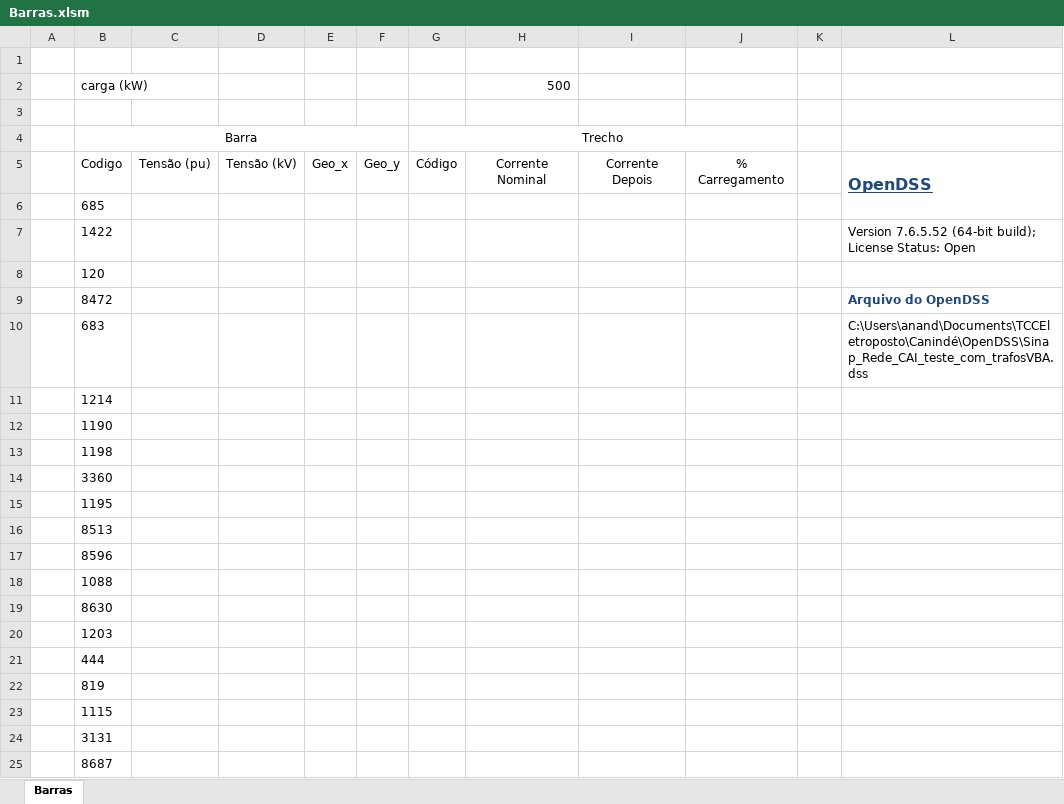
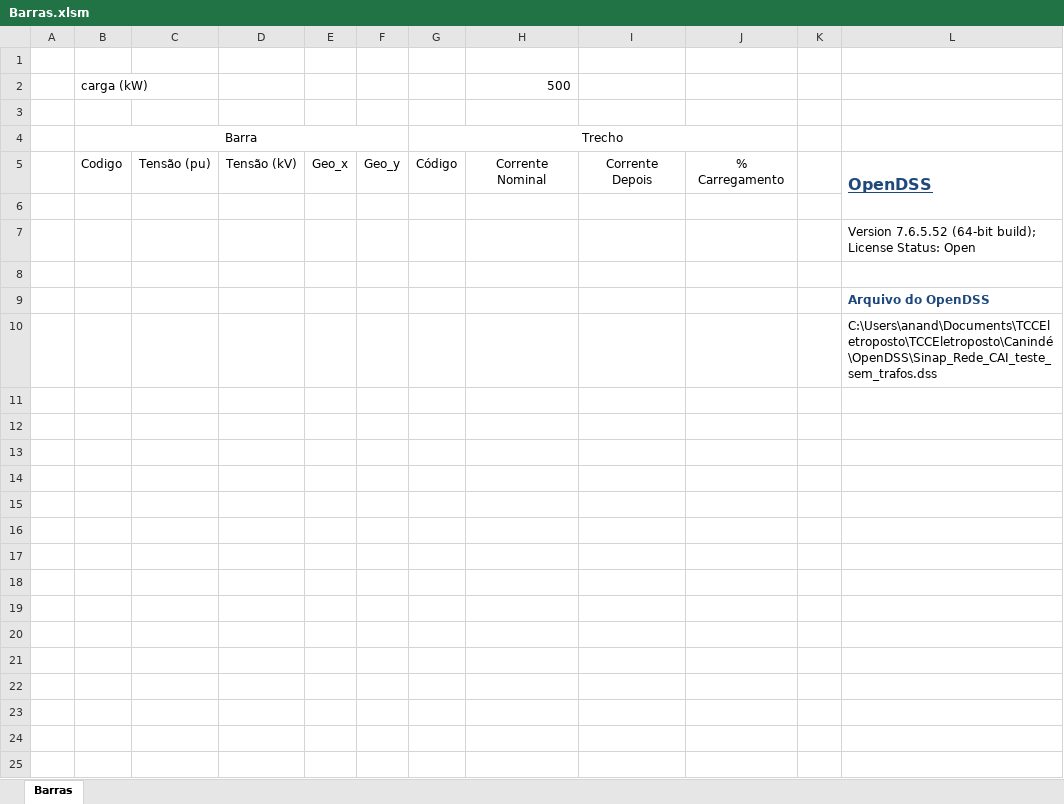
Before and after one commit to Holivane/TCCEletroposto, an Excel workbook: Canindé/VBA/Barras.xlsm, sheet Barras, drawn as a sheet; values as stored, in another font and other column widths than the file's, no borders; charts and pictures not drawn; removed rows and columns are numbered as before the commit, all else as after; the diff names each change by its address in the sheet, - before the commit and + after, or states it on an @@ line.

Commit message:
Pegar informações das Barras (código, tensão pu e tensão de base) do OpenDSS para o Excel

```diff
--- a/Canindé/VBA/Barras.xlsm (sheet Barras)
+++ b/Canindé/VBA/Barras.xlsm (sheet Barras)
-B6: 685
+B6: (empty)
-B7: 1422
+B7: (empty)
-B8: 120
+B8: (empty)
-B9: 8472
+B9: (empty)
-row 10:  | 683 |  |  |  |  |  |  |  |  |  | C:\Users\anand\Documents\TCCEletroposto\Canindé\OpenDSS\Sinap_Rede_CAI_teste_com_trafosVBA.dss
-row 11:  | 1214
-row 12:  | 1190
-row 13:  | 1198
-row 14:  | 3360
-row 15:  | 1195
-row 16:  | 8513
-row 17:  | 8596
-row 18:  | 1088
-row 19:  | 8630
-row 20:  | 1203
-row 21:  | 444
-row 22:  | 819
-row 23:  | 1115
-row 24:  | 3131
-row 25:  | 8687
+row 10:  |  |  |  |  |  |  |  |  |  |  | C:\Users\anand\Documents\TCCEletroposto\TCCEletroposto\Canindé\OpenDSS\Sinap_Rede_CAI_teste_sem_trafos.dss
```
Also changed, not shown: charts or pictures, 6 other files.
